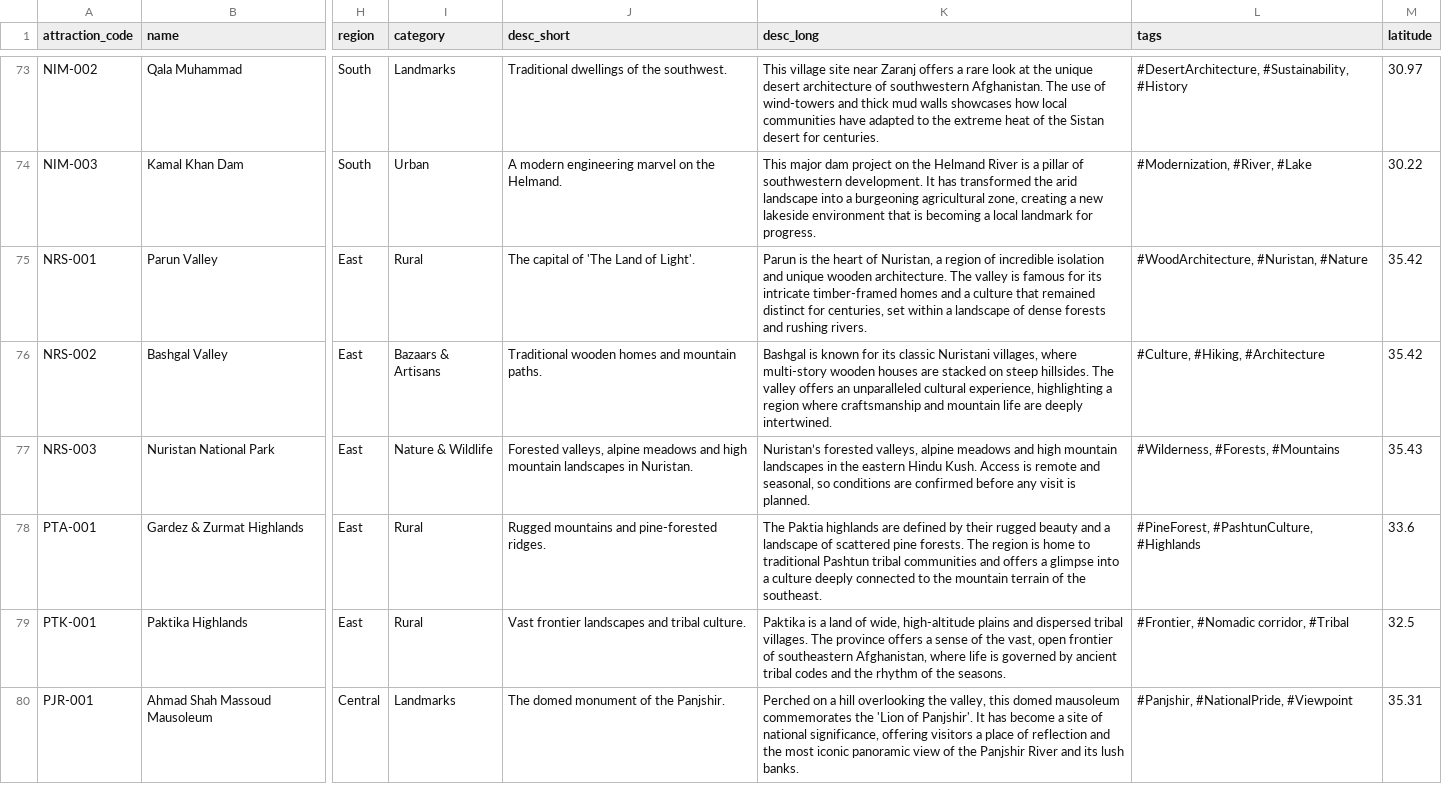
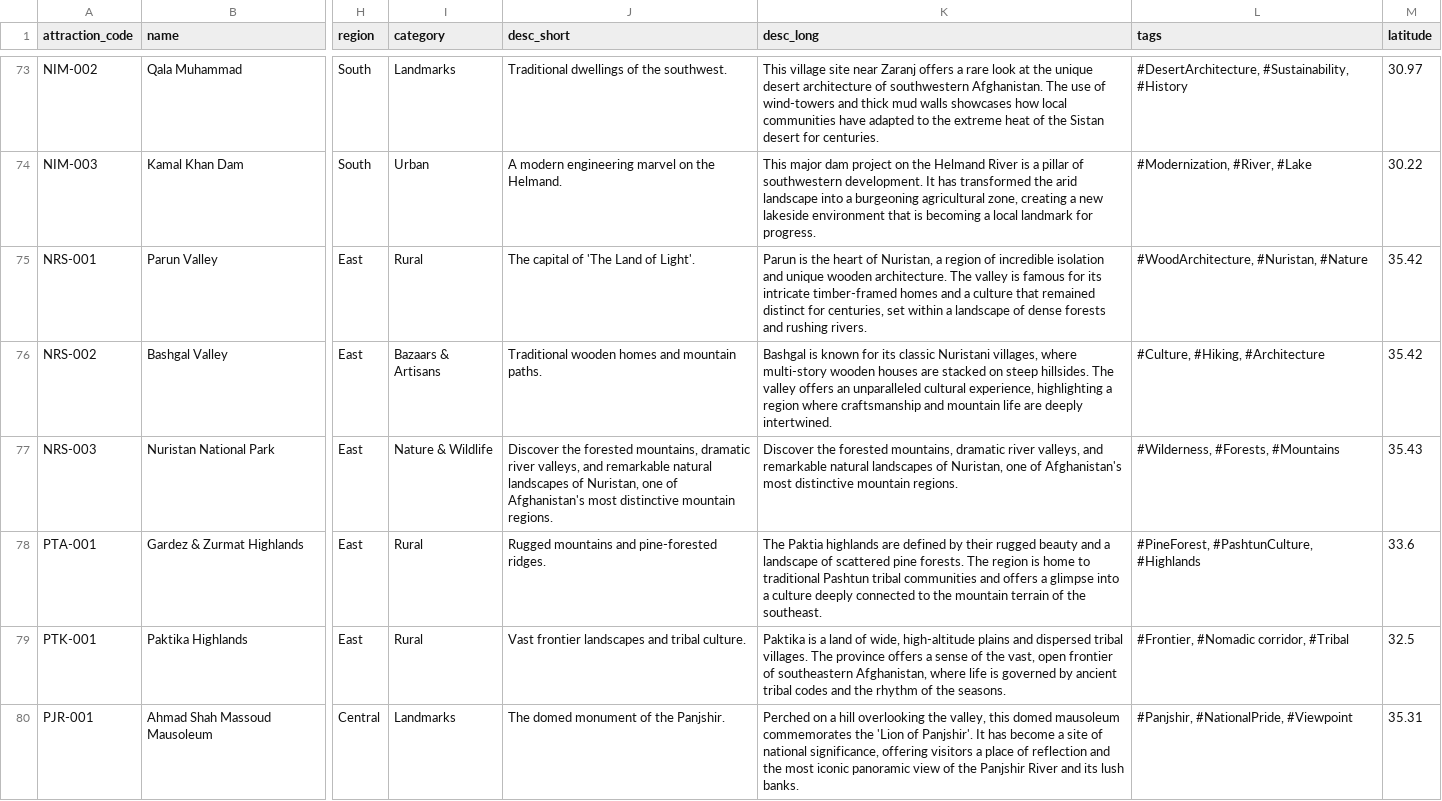
Before and after one commit to james-sidiqi/afghantours-cpanel-final-2026-09-05, a CSV file: data/attractions_master.csv, drawn as a sheet; only a part is shown, gaps mark what is left out; the diff names each change by its address in the sheet, - before the commit and + after, or states it on an @@ line.

Commit message:
t271: James's exact Nuristan copy (card, intro, special, planning, activities, SEO description); interim copy removed

```diff
--- a/data/attractions_master.csv
+++ b/data/attractions_master.csv
-J77 (desc_short): Forested valleys, alpine meadows and high mountain landscapes in Nuristan.
+J77 (desc_short): Discover the forested mountains, dramatic river valleys, and remarkable natural landscapes of Nuristan, one of Afghanistan's most distinctive mountain regions.
-K77 (desc_long): Nuristan’s forested valleys, alpine meadows and high mountain landscapes in the eastern Hindu Kush. Access is remote and seasonal, so conditions are confirmed before any visit is planned.
+K77 (desc_long): Discover the forested mountains, dramatic river valleys, and remarkable natural landscapes of Nuristan, one of Afghanistan's most distinctive mountain regions.
```
Also changed, not shown: 10 other files.
